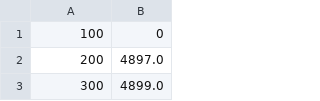
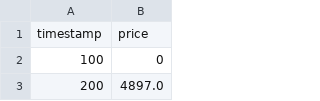
Before and after one commit to academiq-ai/imc-prosperity, a CSV file: data/example_log.csv, drawn as a sheet; only a part is shown; the shorter side is filled out with more unchanged rows.

```diff
--- a/data/example_log.csv
+++ b/data/example_log.csv
@@ -1 +1,2 @@
+timestamp,price
 100 ,0
```
Also changed, not shown: 7 other files.
